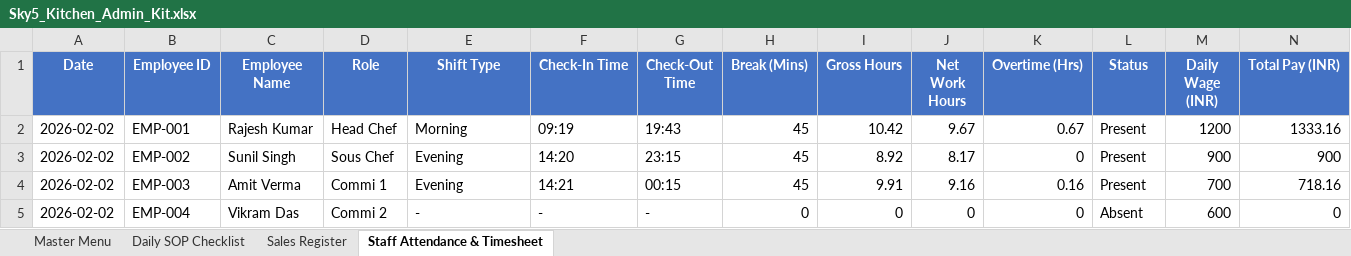
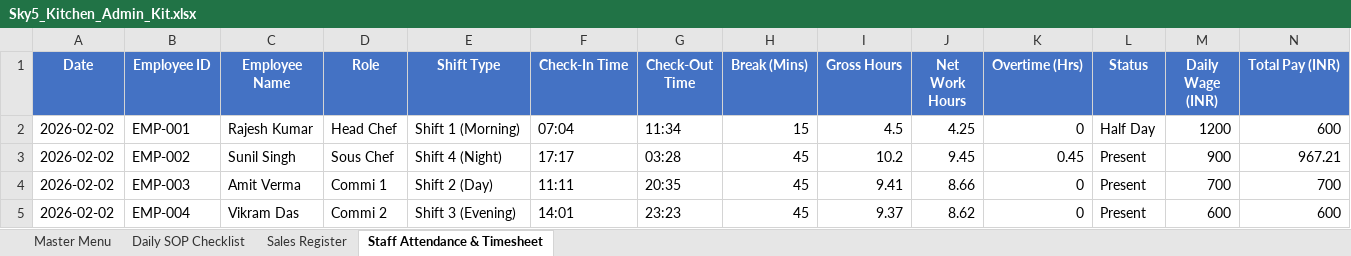
Before and after one commit to barrydeveloperindia-arch/sky_5_kitchen, an Excel workbook: Sky5_Kitchen_Admin_Kit.xlsx, sheet Staff Attendance & Timesheet, drawn as a sheet; only a part is shown; values as stored, in another font and other column widths than the file's, no borders; the diff covers the shown part only; the diff names each change by its address in the sheet, - before the commit and + after, or states it on an @@ line.

```diff
--- a/Sky5_Kitchen_Admin_Kit.xlsx (sheet Staff Attendance & Timesheet)
+++ b/Sky5_Kitchen_Admin_Kit.xlsx (sheet Staff Attendance & Timesheet)
-E2 (Shift Type): Morning
+E2 (Shift Type): Shift 1 (Morning)
-F2 (Check-In Time): 09:19
+F2 (Check-In Time): 07:04
-G2 (Check-Out Time): 19:43
+G2 (Check-Out Time): 11:34
-H2 (Break (Mins)): 45
+H2 (Break (Mins)): 15
-I2 (Gross Hours): 10.42
+I2 (Gross Hours): 4.5
-J2 (Net Work Hours): 9.67
+J2 (Net Work Hours): 4.25
-K2 (Overtime (Hrs)): 0.67
+K2 (Overtime (Hrs)): 0
-L2 (Status): Present
+L2 (Status): Half Day
-N2 (Total Pay (INR)): 1333.16
+N2 (Total Pay (INR)): 600
-E3 (Shift Type): Evening
+E3 (Shift Type): Shift 4 (Night)
-F3 (Check-In Time): 14:20
+F3 (Check-In Time): 17:17
-G3 (Check-Out Time): 23:15
+G3 (Check-Out Time): 03:28
-I3 (Gross Hours): 8.92
+I3 (Gross Hours): 10.2
-J3 (Net Work Hours): 8.17
+J3 (Net Work Hours): 9.45
-K3 (Overtime (Hrs)): 0
+K3 (Overtime (Hrs)): 0.45
-N3 (Total Pay (INR)): 900
+N3 (Total Pay (INR)): 967.21
-E4 (Shift Type): Evening
+E4 (Shift Type): Shift 2 (Day)
-F4 (Check-In Time): 14:21
+F4 (Check-In Time): 11:11
-G4 (Check-Out Time): 00:15
+G4 (Check-Out Time): 20:35
-I4 (Gross Hours): 9.91
+I4 (Gross Hours): 9.41
-J4 (Net Work Hours): 9.16
+J4 (Net Work Hours): 8.66
-K4 (Overtime (Hrs)): 0.16
+K4 (Overtime (Hrs)): 0
-N4 (Total Pay (INR)): 718.16
+N4 (Total Pay (INR)): 700
-E5 (Shift Type): -
+E5 (Shift Type): Shift 3 (Evening)
-F5 (Check-In Time): -
+F5 (Check-In Time): 14:01
-G5 (Check-Out Time): -
+G5 (Check-Out Time): 23:23
-H5 (Break (Mins)): 0
+H5 (Break (Mins)): 45
-I5 (Gross Hours): 0
+I5 (Gross Hours): 9.37
-J5 (Net Work Hours): 0
+J5 (Net Work Hours): 8.62
-L5 (Status): Absent
+L5 (Status): Present
-N5 (Total Pay (INR)): 0
+N5 (Total Pay (INR)): 600
```
Also changed, not shown: 1 added row, 1 removed row and 427 edited cells elsewhere in this sheet, Sky_5_Kitchen_Combo_Sale_Menu.xlsx, 1 other file.
